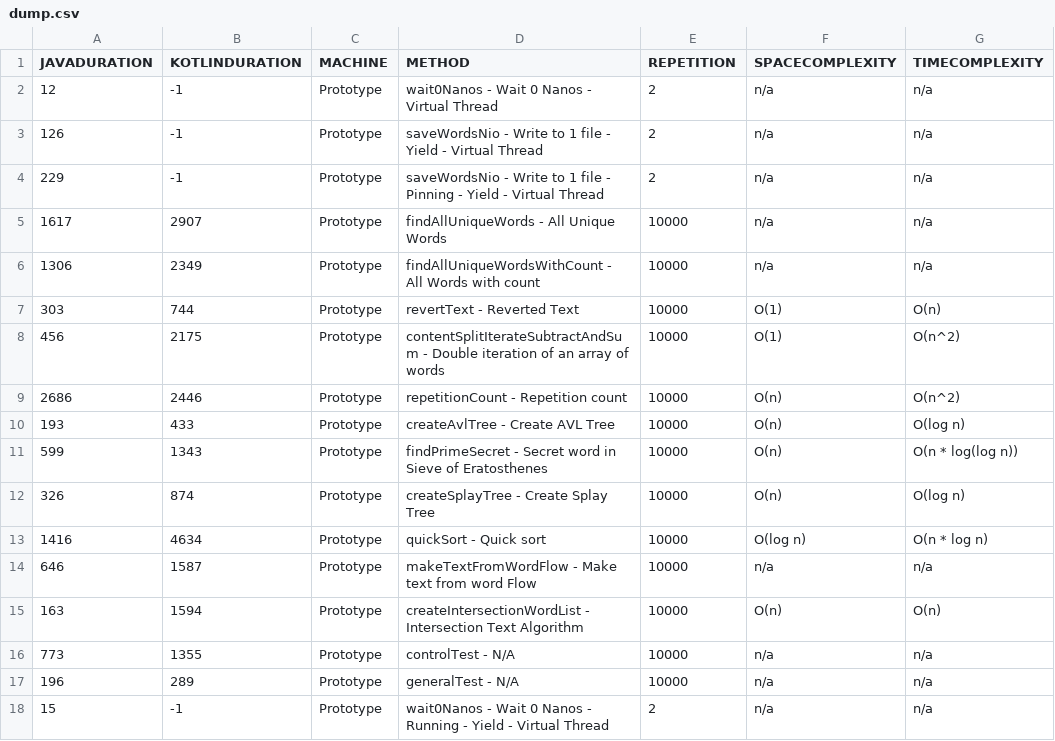
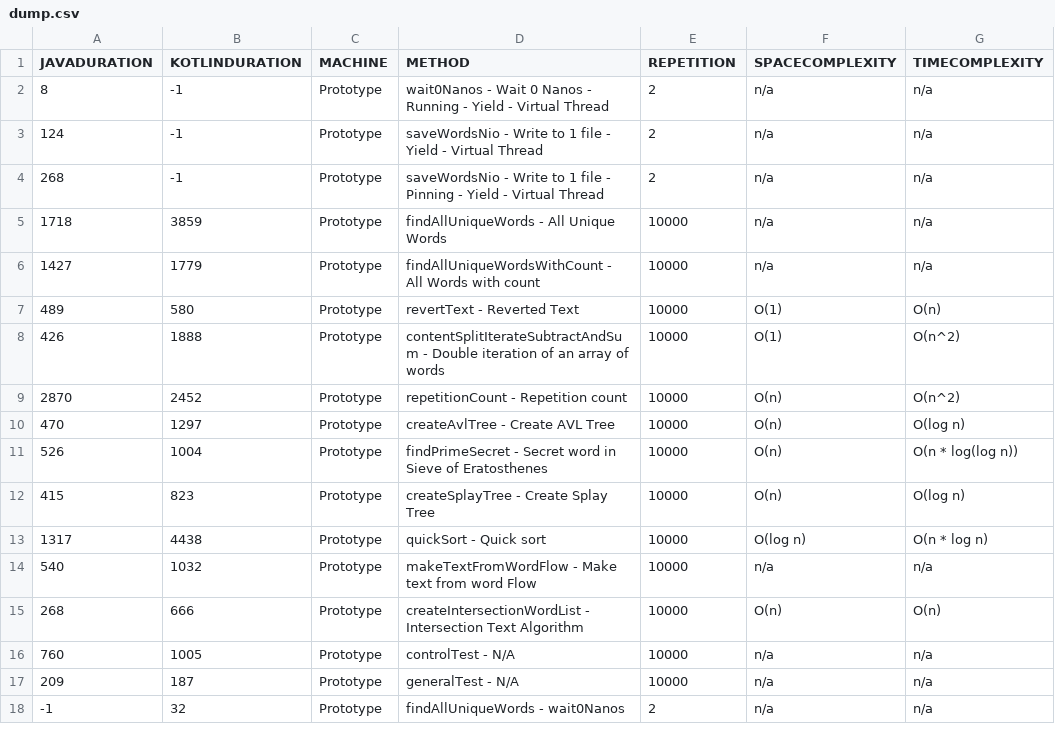
Before and after one commit to jesperancinha/good-story, a CSV file: dump/dump.csv, drawn as a sheet.

```diff
--- a/dump/dump.csv
+++ b/dump/dump.csv
@@ -1,18 +1,18 @@
 "JAVADURATION","KOTLINDURATION","MACHINE","METHOD","REPETITION","SPACECOMPLEXITY","TIMECOMPLEXITY"
-"12","-1","Prototype","wait0Nanos - Wait 0 Nanos - Virtual Thread","2","n/a","n/a"
-"126","-1","Prototype","saveWordsNio - Write to 1 file - Yield - Virtual Thread","2","n/a","n/a"
-"229","-1","Prototype","saveWordsNio - Write to 1 file - Pinning - Yield - Virtual Thread","2","n/a","n/a"
-"1617","2907","Prototype","findAllUniqueWords - All Unique Words","10000","n/a","n/a"
-"1306","2349","Prototype","findAllUniqueWordsWithCount - All Words with count","10000","n/a","n/a"
-"303","744","Prototype","revertText - Reverted Text","10000","O(1)","O(n)"
-"456","2175","Prototype","contentSplitIterateSubtractAndSum - Double iteration of an array of words","10000","O(1)","O(n^2)"
-"2686","2446","Prototype","repetitionCount - Repetition count","10000","O(n)","O(n^2)"
-"193","433","Prototype","createAvlTree - Create AVL Tree","10000","O(n)","O(log n)"
-"599","1343","Prototype","findPrimeSecret - Secret word in Sieve of Eratosthenes","10000","O(n)","O(n * log(log n))"
-"326","874","Prototype","createSplayTree - Create Splay Tree","10000","O(n)","O(log n)"
-"1416","4634","Prototype","quickSort - Quick sort","10000","O(log n)","O(n * log n)"
-"646","1587","Prototype","makeTextFromWordFlow - Make text from word Flow","10000","n/a","n/a"
-"163","1594","Prototype","createIntersectionWordList - Intersection Text Algorithm","10000","O(n)","O(n)"
-"773","1355","Prototype","controlTest - N/A","10000","n/a","n/a"
-"196","289","Prototype","generalTest - N/A","10000","n/a","n/a"
-"15","-1","Prototype","wait0Nanos - Wait 0 Nanos - Running - Yield - Virtual Thread","2","n/a","n/a"
+"8","-1","Prototype","wait0Nanos - Wait 0 Nanos - Running - Yield - Virtual Thread","2","n/a","n/a"
+"124","-1","Prototype","saveWordsNio - Write to 1 file - Yield - Virtual Thread","2","n/a","n/a"
+"268","-1","Prototype","saveWordsNio - Write to 1 file - Pinning - Yield - Virtual Thread","2","n/a","n/a"
+"1718","3859","Prototype","findAllUniqueWords - All Unique Words","10000","n/a","n/a"
+"1427","1779","Prototype","findAllUniqueWordsWithCount - All Words with count","10000","n/a","n/a"
+"489","580","Prototype","revertText - Reverted Text","10000","O(1)","O(n)"
+"426","1888","Prototype","contentSplitIterateSubtractAndSum - Double iteration of an array of words","10000","O(1)","O(n^2)"
+"2870","2452","Prototype","repetitionCount - Repetition count","10000","O(n)","O(n^2)"
+"470","1297","Prototype","createAvlTree - Create AVL Tree","10000","O(n)","O(log n)"
+"526","1004","Prototype","findPrimeSecret - Secret word in Sieve of Eratosthenes","10000","O(n)","O(n * log(log n))"
+"415","823","Prototype","createSplayTree - Create Splay Tree","10000","O(n)","O(log n)"
+"1317","4438","Prototype","quickSort - Quick sort","10000","O(log n)","O(n * log n)"
+"540","1032","Prototype","makeTextFromWordFlow - Make text from word Flow","10000","n/a","n/a"
+"268","666","Prototype","createIntersectionWordList - Intersection Text Algorithm","10000","O(n)","O(n)"
+"760","1005","Prototype","controlTest - N/A","10000","n/a","n/a"
+"209","187","Prototype","generalTest - N/A","10000","n/a","n/a"
+"-1","32","Prototype","findAllUniqueWords - wait0Nanos","2","n/a","n/a"
```
Also changed, not shown: 5 other files.
